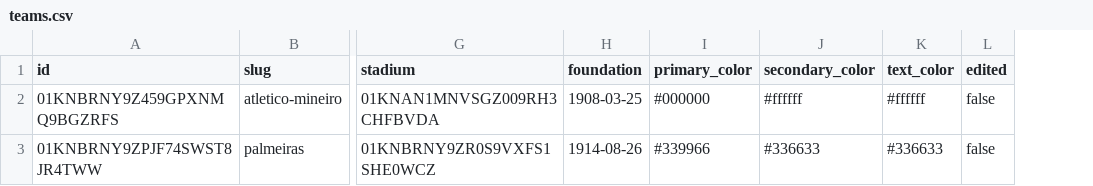
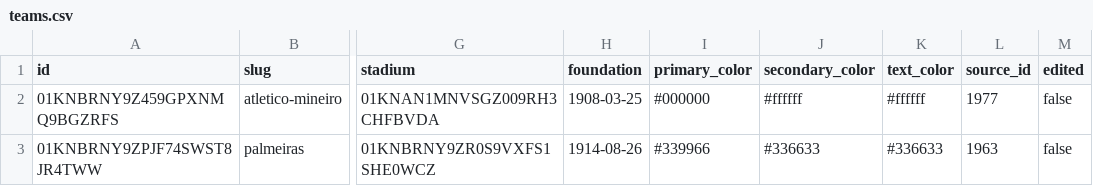
Before and after one commit to edinhoo/workspace-contexto-fc, a CSV file: services/sofascore/data/teams.csv, drawn as a sheet; only a part is shown, gaps mark what is left out; the diff names each change by its address in the sheet, - before the commit and + after, or states it on an @@ line.

Commit message:
feat(sofascore): adiciona sync inicial de matches
Contexto:
- expande o scraper manual do sofascore para sincronizar matches
- usa o endpoint principal do evento para relacionar entidades ja persistidas

O que foi feito:
- adiciona extracao de matches a partir de /api/v1/event/{id}
- cria e sincroniza o arquivo matches.csv
- relaciona match com tournament, season, stadium, referee, teams e managers
- persiste round, placares por periodo, tempos e acrescimos
- adiciona source_id em teams para permitir vinculo direto com matches
- integra matches ao pipeline principal do scraper

Impactos:
- permite persistir partidas com relacoes consistentes para entidades ja cadastradas
- amplia o pipeline para a entidade central de jogos
- melhora a rastreabilidade dos times via source_id

Validacao:
- [ ] build
- [x] lint
- [ ] test
- [x] typecheck

```diff
--- a/services/sofascore/data/teams.csv
+++ b/services/sofascore/data/teams.csv
+column L (source_id), rows 2-3: 1977 | 1963
```
Also changed, not shown: 6 other files.
